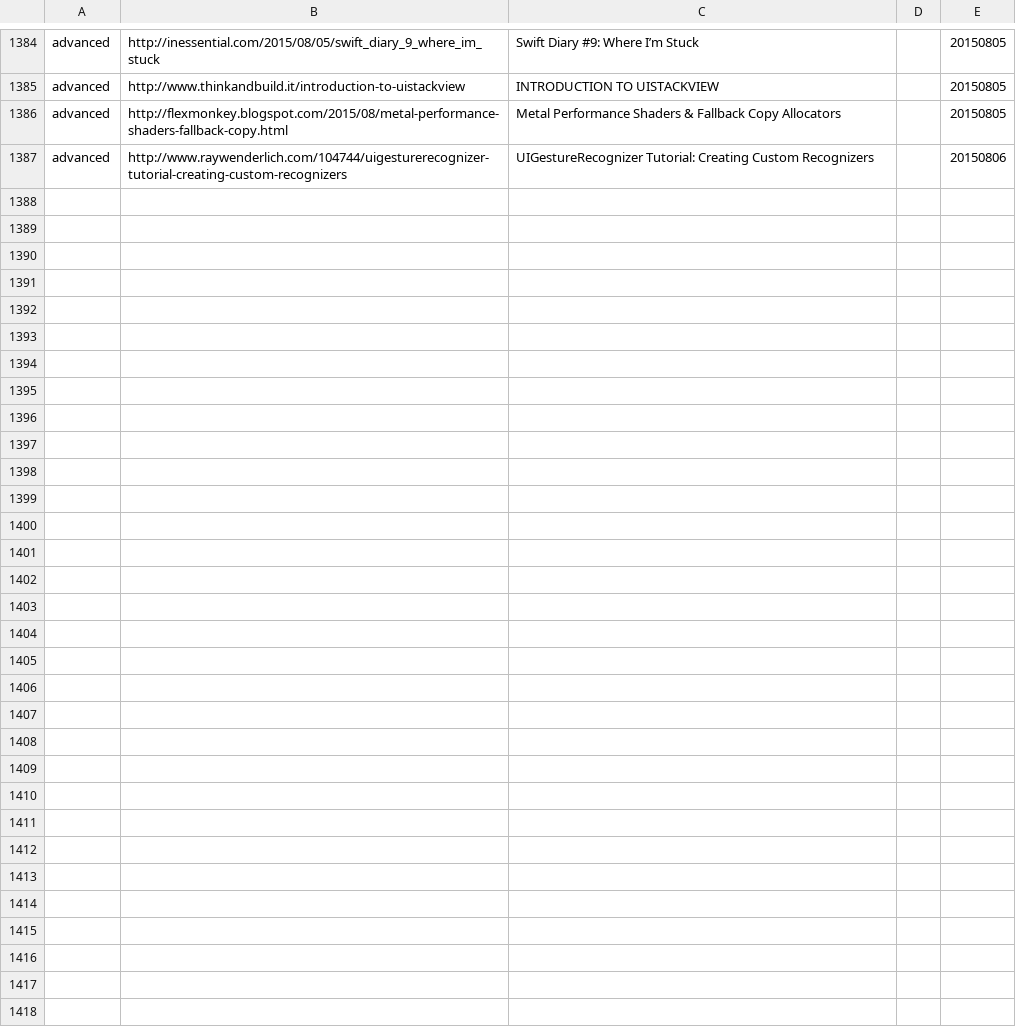
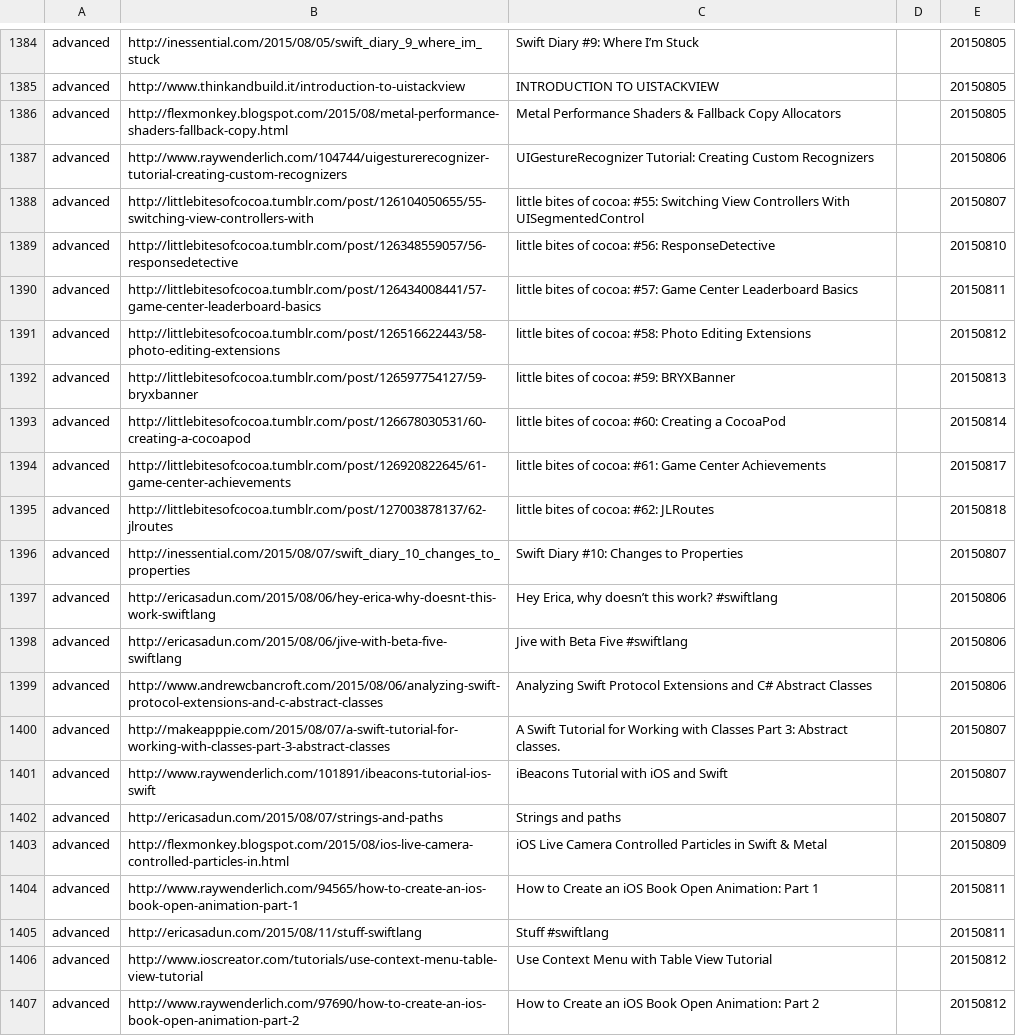
Before and after one commit to melling/SwiftResources, a TSV file: swift_urls.tsv, drawn as a sheet; only a part is shown, gaps mark what is left out; the diff covers the shown part only; the diff names each change by its address in the sheet, - before the commit and + after, or states it on an @@ line.

Commit message:
More urls

```diff
--- a/swift_urls.tsv
+++ b/swift_urls.tsv
+row 1388: advanced | http://littlebitesofcocoa.tumblr.com/post/126104050655/55-switching-view-controllers-with | little bites of cocoa: #55: Switching View Controllers With UISegmentedControl |  | 20150807
+row 1389: advanced | http://littlebitesofcocoa.tumblr.com/post/126348559057/56-responsedetective | little bites of cocoa: #56: ResponseDetective |  | 20150810
+row 1390: advanced | http://littlebitesofcocoa.tumblr.com/post/126434008441/57-game-center-leaderboard-basics | little bites of cocoa: #57: Game Center Leaderboard Basics |  | 20150811
+row 1391: advanced | http://littlebitesofcocoa.tumblr.com/post/126516622443/58-photo-editing-extensions | little bites of cocoa: #58: Photo Editing Extensions |  | 20150812
+row 1392: advanced | http://littlebitesofcocoa.tumblr.com/post/126597754127/59-bryxbanner | little bites of cocoa: #59: BRYXBanner |  | 20150813
+row 1393: advanced | http://littlebitesofcocoa.tumblr.com/post/126678030531/60-creating-a-cocoapod | little bites of cocoa: #60: Creating a CocoaPod |  | 20150814
+row 1394: advanced | http://littlebitesofcocoa.tumblr.com/post/126920822645/61-game-center-achievements | little bites of cocoa: #61: Game Center Achievements |  | 20150817
+row 1395: advanced | http://littlebitesofcocoa.tumblr.com/post/127003878137/62-jlroutes | little bites of cocoa: #62: JLRoutes |  | 20150818
+row 1396: advanced | http://inessential.com/2015/08/07/swift_diary_10_changes_to_properties | Swift Diary #10: Changes to Properties |  | 20150807
+row 1397: advanced | http://ericasadun.com/2015/08/06/hey-erica-why-doesnt-this-work-swiftlang | Hey Erica, why doesn’t this work? #swiftlang |  | 20150806
+row 1398: advanced | http://ericasadun.com/2015/08/06/jive-with-beta-five-swiftlang | Jive with Beta Five #swiftlang |  | 20150806
+row 1399: advanced | http://www.andrewcbancroft.com/2015/08/06/analyzing-swift-protocol-extensions-and-c-abstract-classes | Analyzing Swift Protocol Extensions and C# Abstract Classes |  | 20150806
+row 1400: advanced | http://makeapppie.com/2015/08/07/a-swift-tutorial-for-working-with-classes-part-3-abstract-classes | A Swift Tutorial for Working with Classes Part 3: Abstract classes. |  | 20150807
+row 1401: advanced | http://www.raywenderlich.com/101891/ibeacons-tutorial-ios-swift | iBeacons Tutorial with iOS and Swift |  | 20150807
+row 1402: advanced | http://ericasadun.com/2015/08/07/strings-and-paths | Strings and paths |  | 20150807
+row 1403: advanced | http://flexmonkey.blogspot.com/2015/08/ios-live-camera-controlled-particles-in.html | iOS Live Camera Controlled Particles in Swift & Metal |  | 20150809
+row 1404: advanced | http://www.raywenderlich.com/94565/how-to-create-an-ios-book-open-animation-part-1 | How to Create an iOS Book Open Animation: Part 1 |  | 20150811
+row 1405: advanced | http://ericasadun.com/2015/08/11/stuff-swiftlang | Stuff #swiftlang |  | 20150811
+row 1406: advanced | http://www.ioscreator.com/tutorials/use-context-menu-table-view-tutorial | Use Context Menu with Table View Tutorial |  | 20150812
+row 1407: advanced | http://www.raywenderlich.com/97690/how-to-create-an-ios-book-open-animation-part-2 | How to Create an iOS Book Open Animation: Part 2 |  | 20150812
```
Also changed, not shown: 19 added rows elsewhere in this file.
